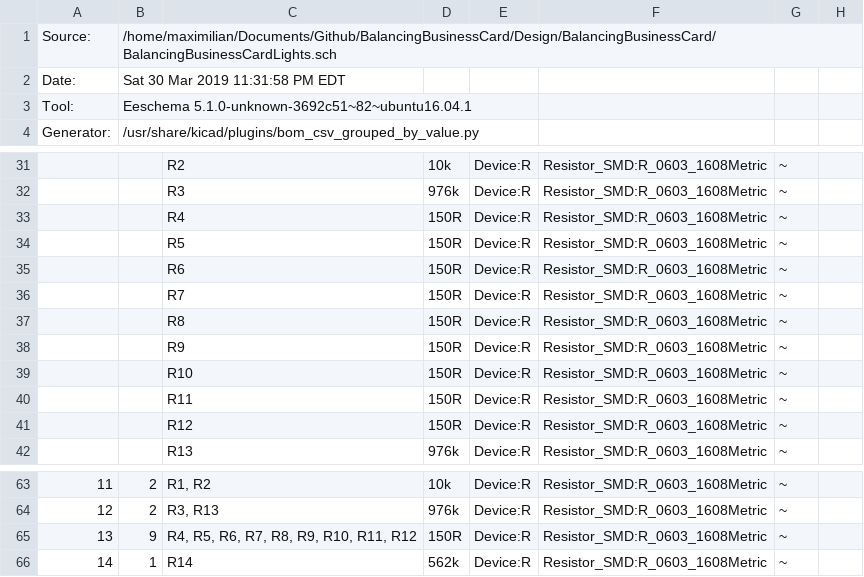
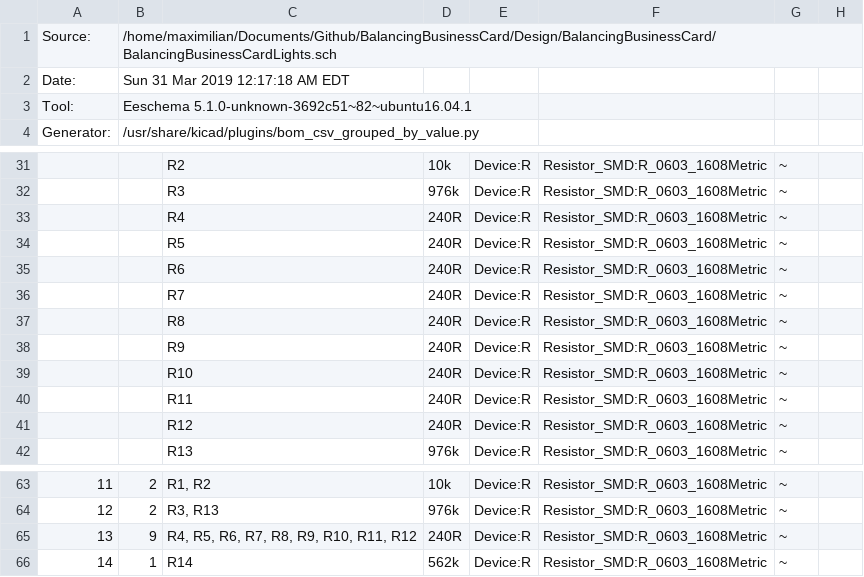
Before and after one commit to maxschommer/BalancingBusinessCard, a CSV file: Design/BalancingBusinessCard/BalancingBusinessCardLights.csv, drawn as a sheet; only a part is shown, gaps mark what is left out.

Commit message:
Updated resistor values

```diff
--- a/Design/BalancingBusinessCard/BalancingBusinessCardLights.csv
+++ b/Design/BalancingBusinessCard/BalancingBusinessCardLights.csv
@@ -1,3 +1,3 @@
 "Source:","/home/maximilian/Documents/Github/BalancingBusinessCard/Design/BalancingBusinessCard/BalancingBusinessCardLights.sch"
-"Date:","Sat 30 Mar 2019 11:31:58 PM EDT"
+"Date:","Sun 31 Mar 2019 12:17:18 AM EDT"
 "Tool:","Eeschema 5.1.0-unknown-3692c51~82~ubuntu16.04.1"
@@ -32,11 +32,11 @@
 "","","R3","976k","Device:R","Resistor_SMD:R_0603_1608Metric","~",""
-"","","R4","150R","Device:R","Resistor_SMD:R_0603_1608Metric","~",""
-"","","R5","150R","Device:R","Resistor_SMD:R_0603_1608Metric","~",""
-"","","R6","150R","Device:R","Resistor_SMD:R_0603_1608Metric","~",""
-"","","R7","150R","Device:R","Resistor_SMD:R_0603_1608Metric","~",""
-"","","R8","150R","Device:R","Resistor_SMD:R_0603_1608Metric","~",""
-"","","R9","150R","Device:R","Resistor_SMD:R_0603_1608Metric","~",""
-"","","R10","150R","Device:R","Resistor_SMD:R_0603_1608Metric","~",""
-"","","R11","150R","Device:R","Resistor_SMD:R_0603_1608Metric","~",""
-"","","R12","150R","Device:R","Resistor_SMD:R_0603_1608Metric","~",""
+"","","R4","240R","Device:R","Resistor_SMD:R_0603_1608Metric","~",""
+"","","R5","240R","Device:R","Resistor_SMD:R_0603_1608Metric","~",""
+"","","R6","240R","Device:R","Resistor_SMD:R_0603_1608Metric","~",""
+"","","R7","240R","Device:R","Resistor_SMD:R_0603_1608Metric","~",""
+"","","R8","240R","Device:R","Resistor_SMD:R_0603_1608Metric","~",""
+"","","R9","240R","Device:R","Resistor_SMD:R_0603_1608Metric","~",""
+"","","R10","240R","Device:R","Resistor_SMD:R_0603_1608Metric","~",""
+"","","R11","240R","Device:R","Resistor_SMD:R_0603_1608Metric","~",""
+"","","R12","240R","Device:R","Resistor_SMD:R_0603_1608Metric","~",""
 "","","R13","976k","Device:R","Resistor_SMD:R_0603_1608Metric","~",""
@@ -64,3 +64,3 @@
 "12","2","R3, R13","976k","Device:R","Resistor_SMD:R_0603_1608Metric","~",""
-"13","9","R4, R5, R6, R7, R8, R9, R10, R11, R12","150R","Device:R","Resistor_SMD:R_0603_1608Metric","~",""
+"13","9","R4, R5, R6, R7, R8, R9, R10, R11, R12","240R","Device:R","Resistor_SMD:R_0603_1608Metric","~",""
 "14","1","R14","562k","Device:R","Resistor_SMD:R_0603_1608Metric","~",""
```
Also changed, not shown: 30 other files.
